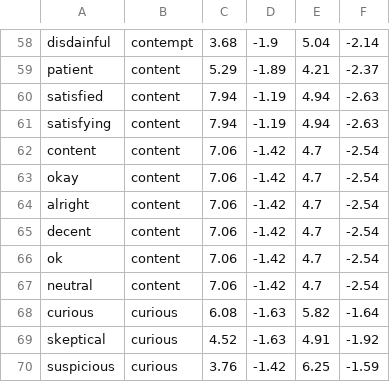
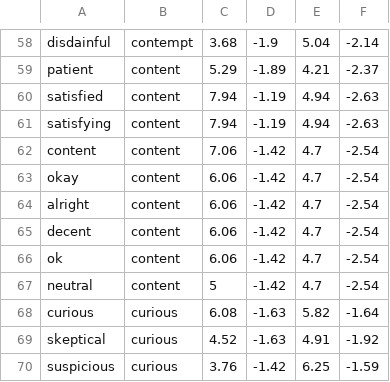
Before and after one commit to keewi/LEIA, a CSV file: db.csv, drawn as a sheet; only a part is shown, gaps mark what is left out.

Commit message:
ok val - 1

```diff
--- a/db.csv
+++ b/db.csv
@@ -62,7 +62,7 @@ satisfying,content,7.94,-1.19,4.94,-2.63
 content,content,7.06,-1.42,4.7,-2.54
-okay,content,7.06,-1.42,4.7,-2.54
-alright,content,7.06,-1.42,4.7,-2.54
-decent,content,7.06,-1.42,4.7,-2.54
-ok,content,7.06,-1.42,4.7,-2.54
-neutral,content,7.06,-1.42,4.7,-2.54
+okay,content,6.06,-1.42,4.7,-2.54
+alright,content,6.06,-1.42,4.7,-2.54
+decent,content,6.06,-1.42,4.7,-2.54
+ok,content,6.06,-1.42,4.7,-2.54
+neutral,content,5,-1.42,4.7,-2.54
 curious,curious,6.08,-1.63,5.82,-1.64
```
